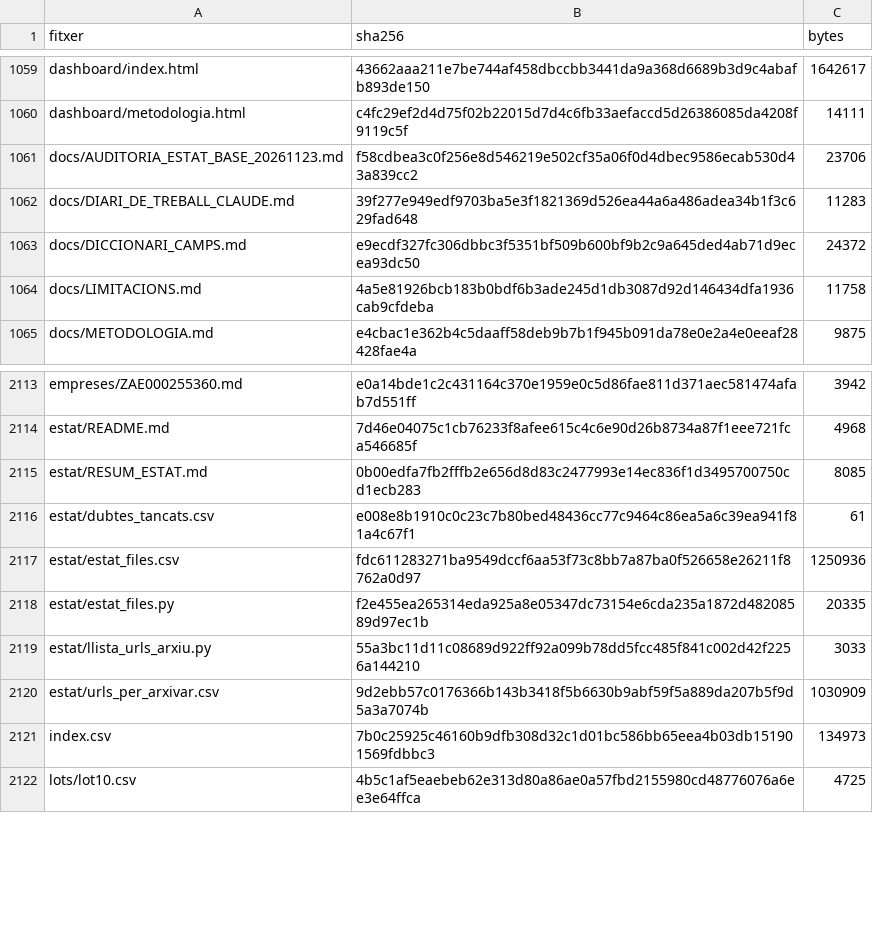
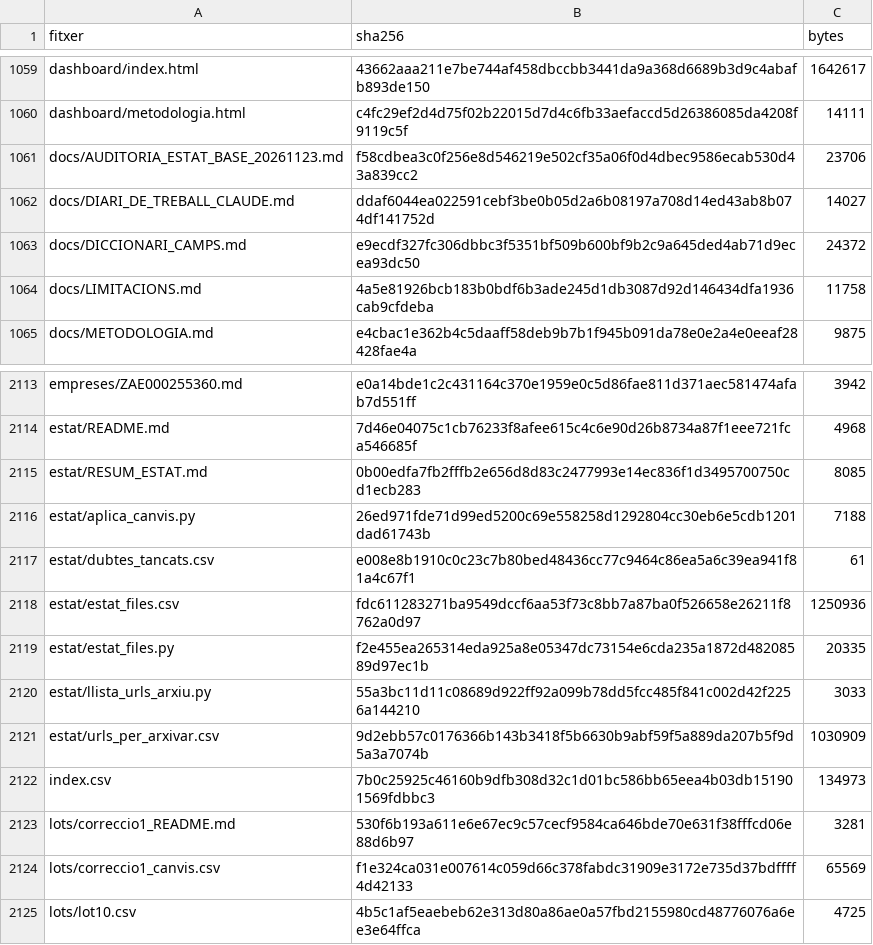
Before and after one commit to jmasoribas-max/base-fundadors-ceo-stoxx600, a CSV file: MANIFEST_SHA256.csv, drawn as a sheet; only a part is shown, gaps mark what is left out.

```diff
--- a/MANIFEST_SHA256.csv
+++ b/MANIFEST_SHA256.csv
@@ -1061,3 +1061,3 @@ dashboard/metodologia.html,c4fc29ef2d4d75f02b22015d7d4c6fb33aefaccd5d26386085da4
 docs/AUDITORIA_ESTAT_BASE_20261123.md,f58cdbea3c0f256e8d546219e502cf35a06f0d4dbec9586ecab530d43a839cc2,23706
-docs/DIARI_DE_TREBALL_CLAUDE.md,39f277e949edf9703ba5e3f1821369d526ea44a6a486adea34b1f3c629fad648,11283
+docs/DIARI_DE_TREBALL_CLAUDE.md,ddaf6044ea022591cebf3be0b05d2a6b08197a708d14ed43ab8b074df141752d,14027
 docs/DICCIONARI_CAMPS.md,e9ecdf327fc306dbbc3f5351bf509b600bf9b2c9a645ded4ab71d9ecea93dc50,24372
@@ -2115,2 +2115,3 @@ estat/README.md,7d46e04075c1cb76233f8afee615c4c6e90d26b8734a87f1eee721fca546685f
 estat/RESUM_ESTAT.md,0b00edfa7fb2fffb2e656d8d83c2477993e14ec836f1d3495700750cd1ecb283,8085
+estat/aplica_canvis.py,26ed971fde71d99ed5200c69e558258d1292804cc30eb6e5cdb1201dad61743b,7188
 estat/dubtes_tancats.csv,e008e8b1910c0c23c7b80bed48436cc77c9464c86ea5a6c39ea941f81a4c67f1,61
@@ -2121,2 +2122,4 @@ estat/urls_per_arxivar.csv,9d2ebb57c0176366b143b3418f5b6630b9abf59f5a889da207b5f
 index.csv,7b0c25925c46160b9dfb308d32c1d01bc586bb65eea4b03db151901569fdbbc3,134973
+lots/correccio1_README.md,530f6b193a611e6e67ec9c57cecf9584ca646bde70e631f38fffcd06e88d6b97,3281
+lots/correccio1_canvis.csv,f1e324ca031e007614c059d66c378fabdc31909e3172e735d37bdffff4d42133,65569
 lots/lot10.csv,4b5c1af5eaebeb62e313d80a86ae0a57fbd2155980cd48776076a6ee3e64ffca,4725
```
Also changed, not shown: 1 other file.
